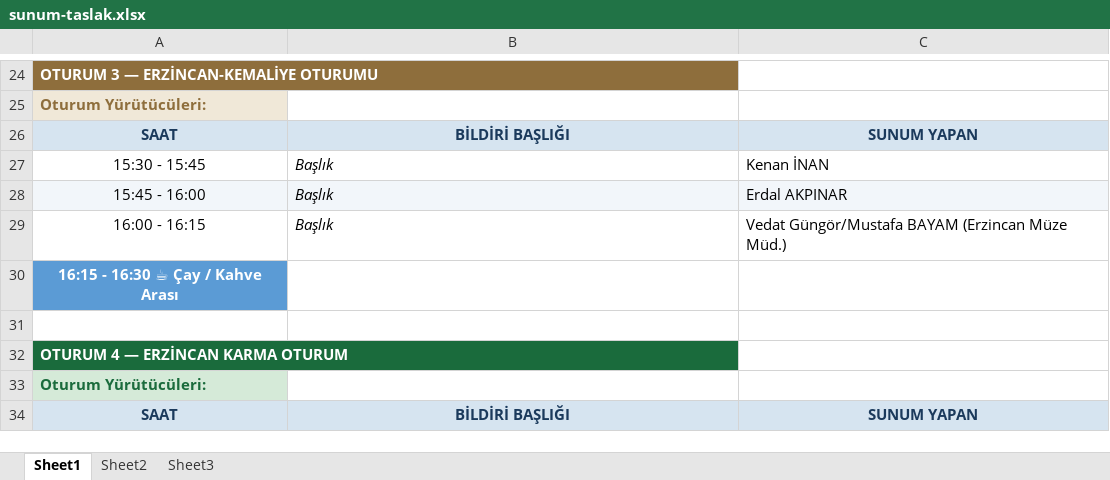
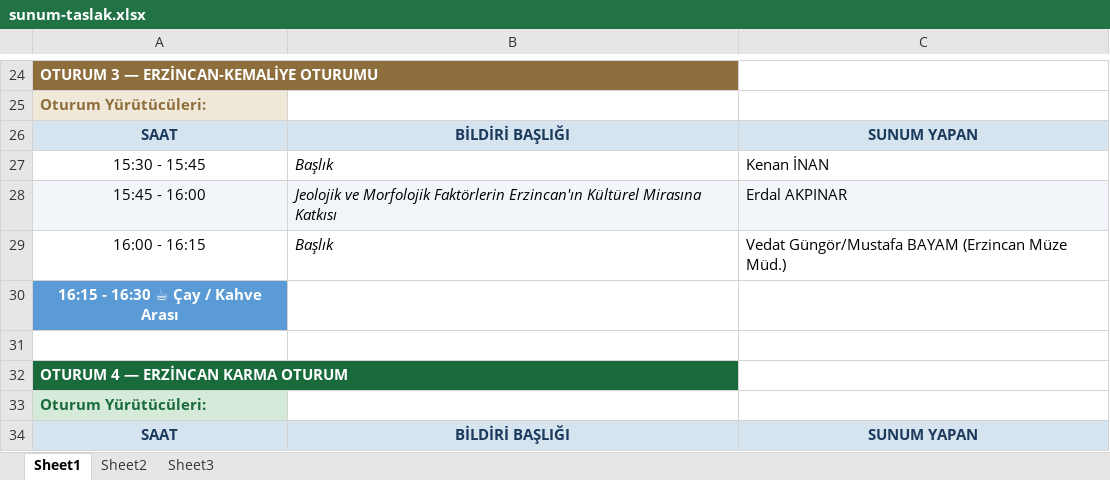
Before and after one commit to mhmakftas/erzincan-workshop, an Excel workbook: fotolar/sunum-taslak.xlsx, sheet Sheet1, drawn as a sheet; only a part is shown, gaps mark what is left out; values as stored, in another font and other column widths than the file's, no borders; the diff names each change by its address in the sheet, - before the commit and + after, or states it on an @@ line.

```diff
--- a/fotolar/sunum-taslak.xlsx (sheet Sheet1)
+++ b/fotolar/sunum-taslak.xlsx (sheet Sheet1)
-B28: Başlık
+B28: Jeolojik ve Morfolojik Faktörlerin Erzincan'ın Kültürel Mirasına Katkısı
```
Also changed, not shown: 1 other file.
